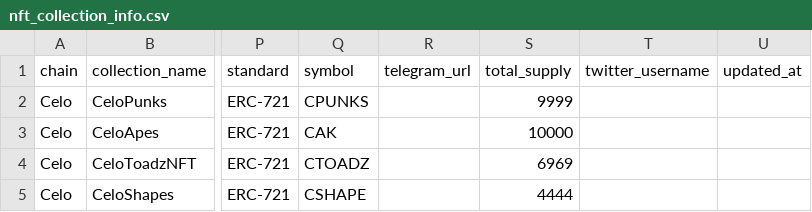
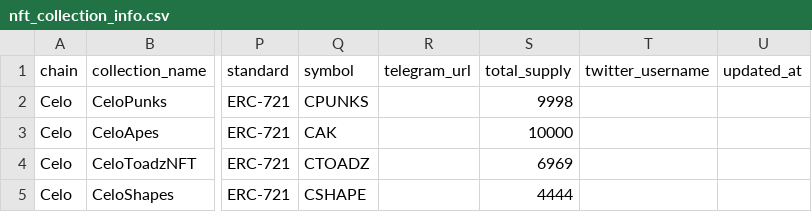
Before and after one commit to tomfutago/celo-nft-data-pull, a CSV file: output/nft_collection_info.csv, drawn as a sheet; only a part is shown, gaps mark what is left out; the diff covers the shown part only; the diff names each change by its address in the sheet, - before the commit and + after, or states it on an @@ line.

Commit message:
nft_info full load

```diff
--- a/output/nft_collection_info.csv
+++ b/output/nft_collection_info.csv
-S2 (total_supply): 9999
+S2 (total_supply): 9998
```
Also changed, not shown: 1 removed row and 2 edited cells elsewhere in this file, 1 other file.
